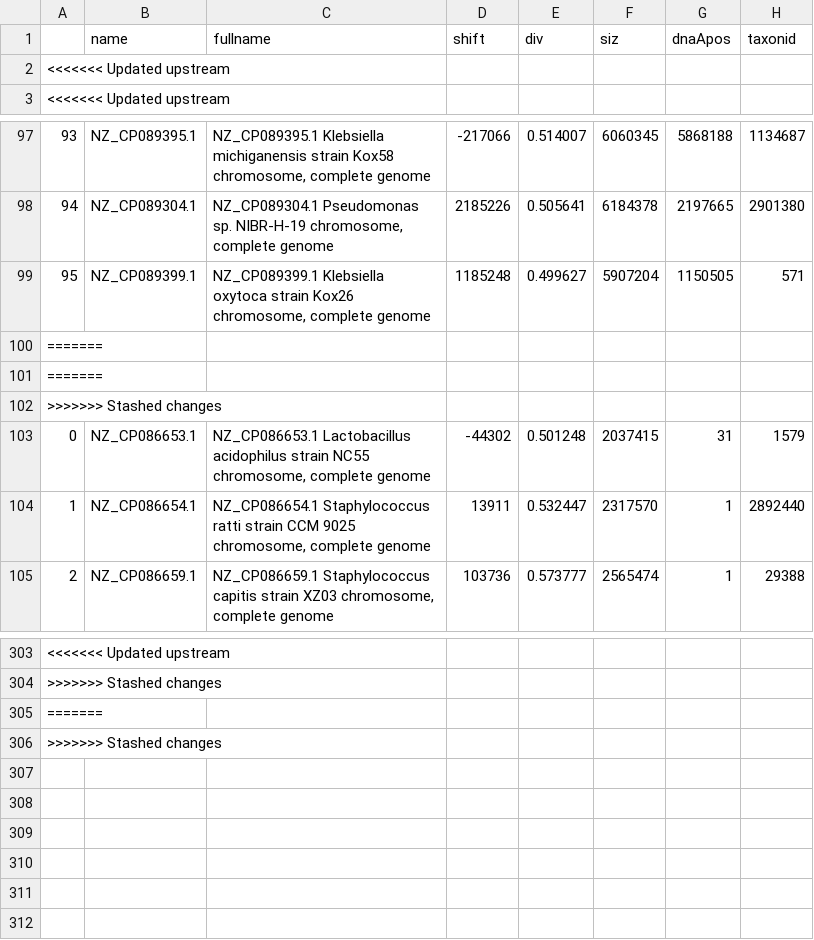
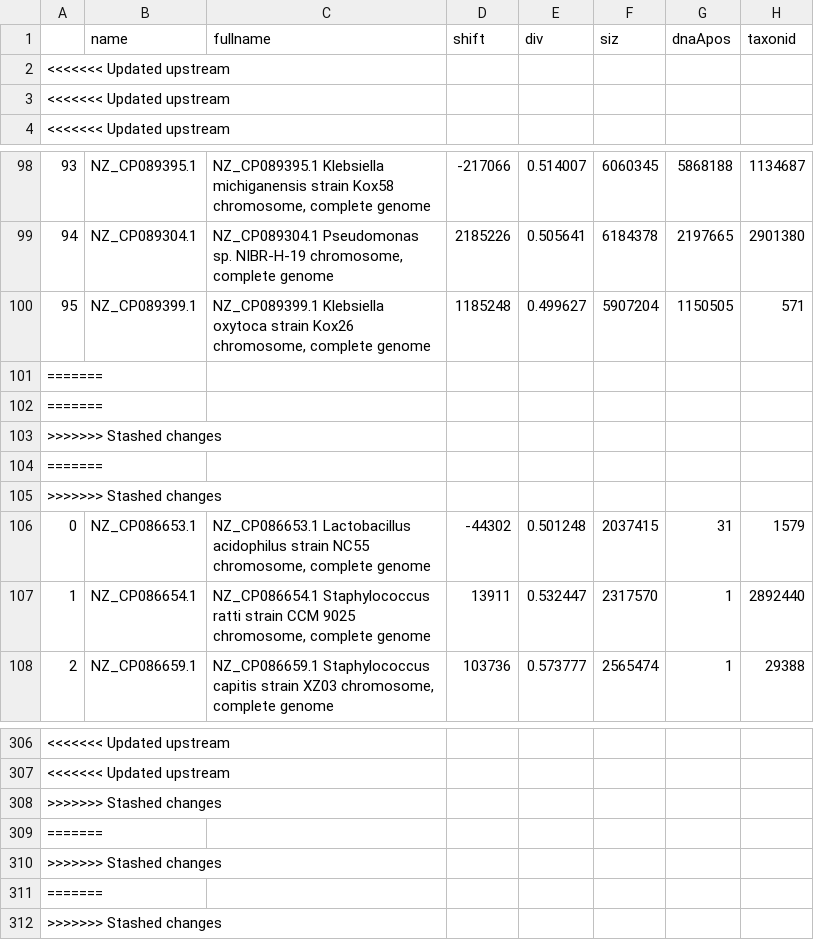
Before and after one commit to FelixWaern/Project-HT22, a CSV file: chromosomes.csv, drawn as a sheet; only a part is shown, gaps mark what is left out; addresses are those after the commit; rows hold the shown columns only; the diff names each change by its address in the sheet, - before the commit and + after, or states it on an @@ line.

```diff
--- a/chromosomes.csv
+++ b/chromosomes.csv
+row 2: <<<<<<< Updated upstream
+row 101: =======
+row 102: =======
@@ column A renumbered between rows 103 and 309 @@
+row 310: >>>>>>> Stashed changes
+row 311: =======
+row 312: >>>>>>> Stashed changes
```
Also changed, not shown: result.csv, rrna.csv.
